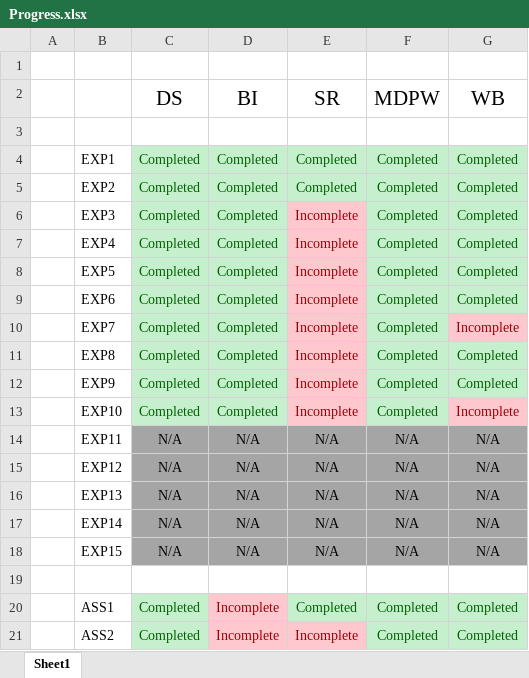
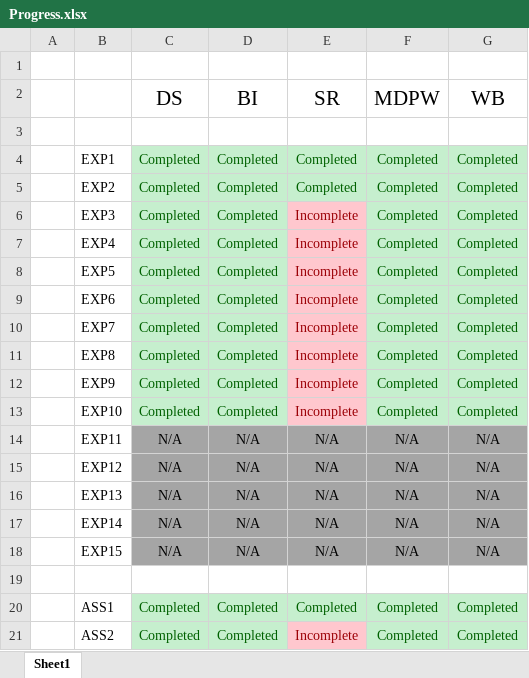
Before and after one commit to qarq90/degree-data, an Excel workbook: SEM 6/Progress.xlsx, sheet Sheet1, drawn as a sheet; values as stored, in another font and other column widths than the file's, no borders; the diff names each change by its address in the sheet, - before the commit and + after, or states it on an @@ line.

```diff
--- a/SEM 6/Progress.xlsx (sheet Sheet1)
+++ b/SEM 6/Progress.xlsx (sheet Sheet1)
-G10 (WB): Incomplete
+G10 (WB): Completed
@@ G10 fill: #FFC7CE → #C6EFCE, text colour: #9C0006 → #006100 @@
-G13 (WB): Incomplete
+G13 (WB): Completed
@@ G13 fill: #FFC7CE → #C6EFCE, text colour: #9C0006 → #006100 @@
-D20:D21 (BI): Incomplete
+D20:D21 (BI): Completed
@@ D20:D21 fill: #FFC7CE → #C6EFCE, text colour: #9C0006 → #006100 @@
```
Also changed, not shown: 11 other files.
